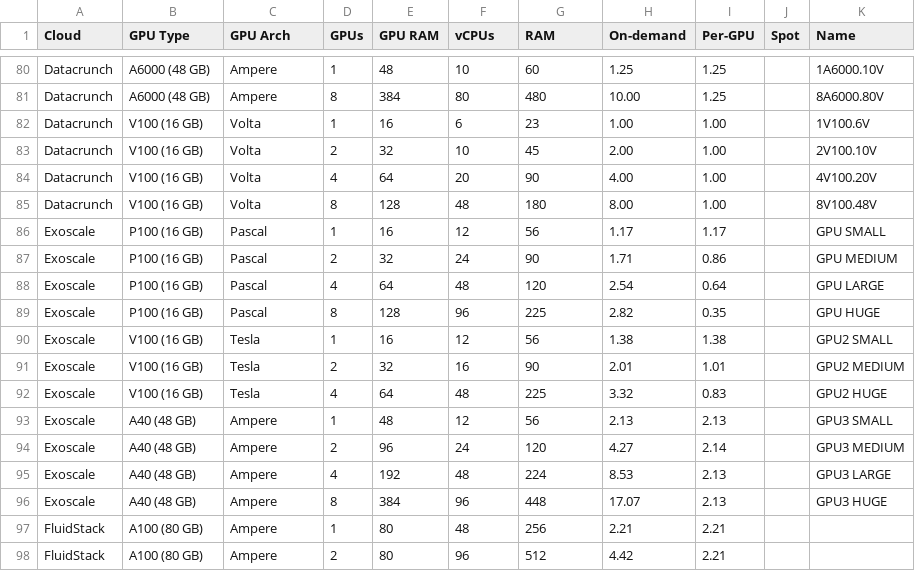
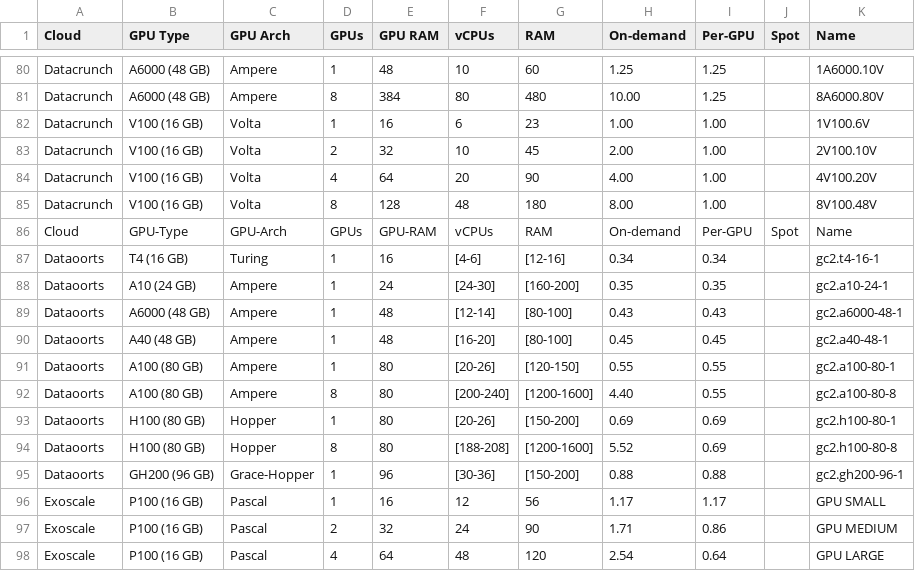
Before and after one commit to the-full-stack/website, a CSV file: docs/cloud-gpus/cloud-gpus.csv, drawn as a sheet; only a part is shown, gaps mark what is left out; the shorter side is filled out with more unchanged rows; the diff names each change by its address in the sheet, - before the commit and + after, or states it on an @@ line.

Commit message:
Update cloud-gpus.csv
Added Dataoorts

```diff
--- a/docs/cloud-gpus/cloud-gpus.csv
+++ b/docs/cloud-gpus/cloud-gpus.csv
+row 86: Cloud | GPU-Type | GPU-Arch | GPUs | GPU-RAM | vCPUs | RAM | On-demand | Per-GPU | Spot | Name
+row 87: Dataoorts | T4 (16 GB) | Turing | 1 | 16 | [4-6] | [12-16] | 0.34 | 0.34 |  | gc2.t4-16-1
+row 88: Dataoorts | A10 (24 GB) | Ampere | 1 | 24 | [24-30] | [160-200] | 0.35 | 0.35 |  | gc2.a10-24-1
+row 89: Dataoorts | A6000 (48 GB) | Ampere | 1 | 48 | [12-14] | [80-100] | 0.43 | 0.43 |  | gc2.a6000-48-1
+row 90: Dataoorts | A40 (48 GB) | Ampere | 1 | 48 | [16-20] | [80-100] | 0.45 | 0.45 |  | gc2.a40-48-1
+row 91: Dataoorts | A100 (80 GB) | Ampere | 1 | 80 | [20-26] | [120-150] | 0.55 | 0.55 |  | gc2.a100-80-1
+row 92: Dataoorts | A100 (80 GB) | Ampere | 8 | 80 | [200-240] | [1200-1600] | 4.40 | 0.55 |  | gc2.a100-80-8
+row 93: Dataoorts | H100 (80 GB) | Hopper | 1 | 80 | [20-26] | [150-200] | 0.69 | 0.69 |  | gc2.h100-80-1
+row 94: Dataoorts | H100 (80 GB) | Hopper | 8 | 80 | [188-208] | [1200-1600] | 5.52 | 0.69 |  | gc2.h100-80-8
+row 95: Dataoorts | GH200 (96 GB) | Grace-Hopper | 1 | 96 | [30-36] | [150-200] | 0.88 | 0.88 |  | gc2.gh200-96-1
```
